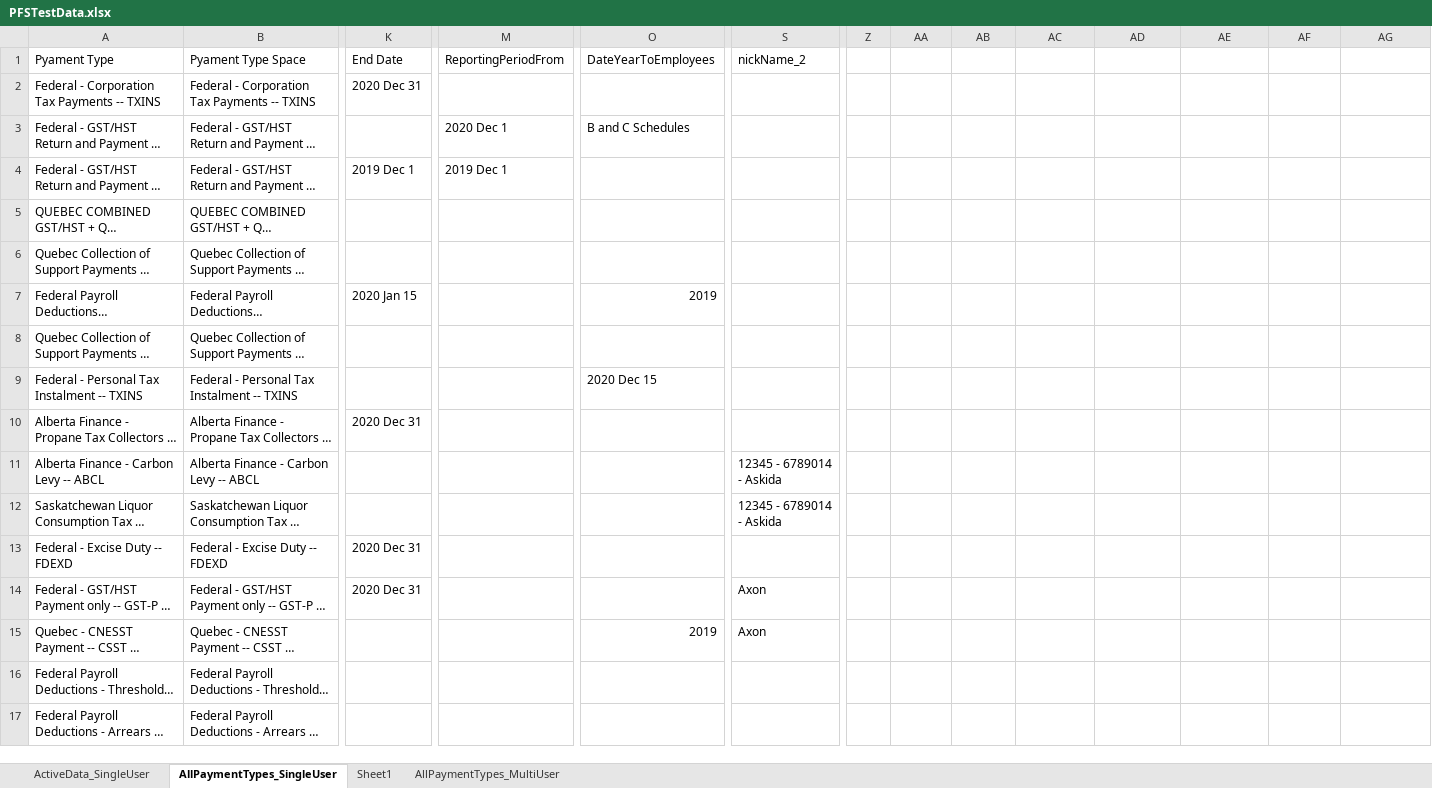
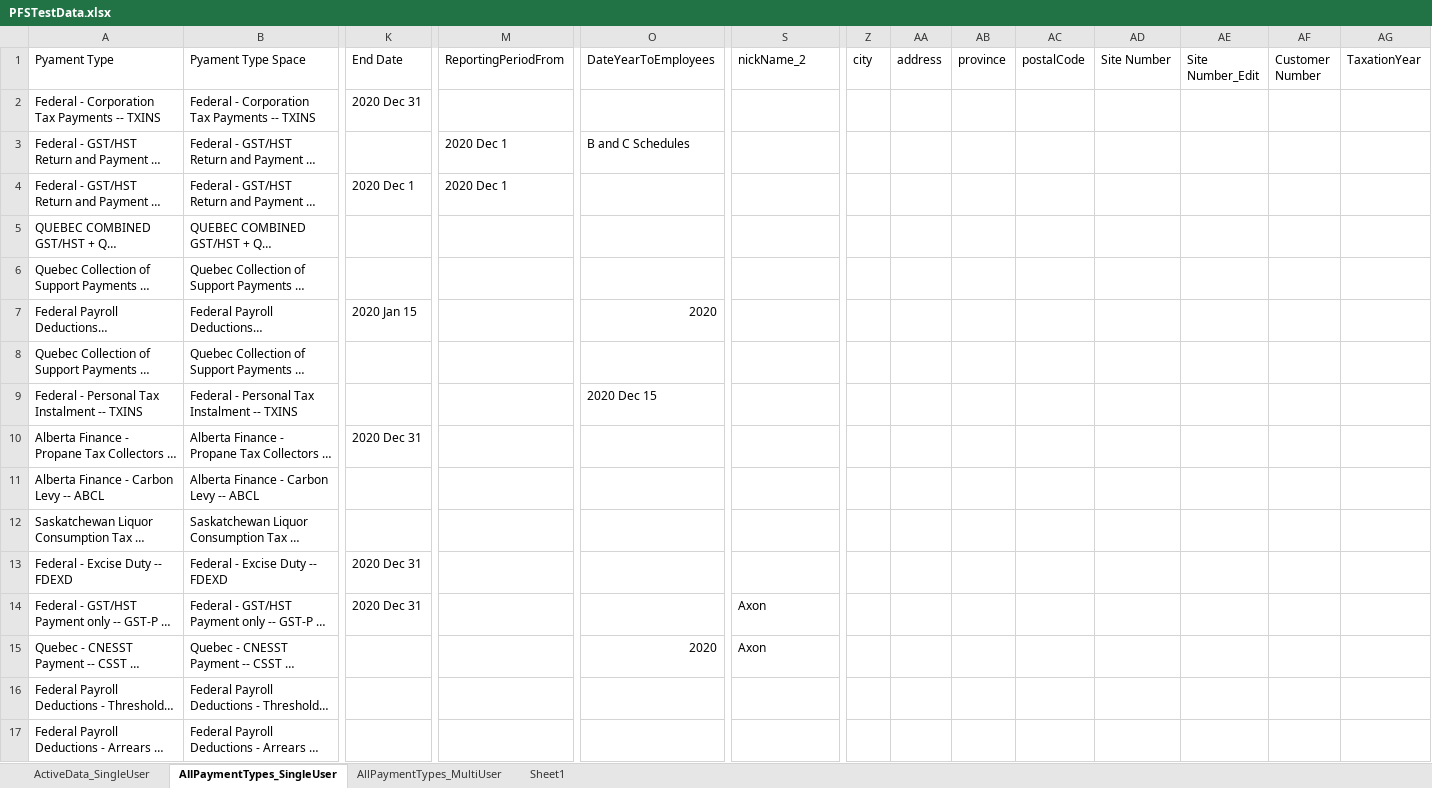
Before and after one commit to rajuddin12/pfs, an Excel workbook: PFSTestData.xlsx, sheet AllPaymentTypes_SingleUser, drawn as a sheet; only a part is shown, gaps mark what is left out; long unchanged cells end in …; values as stored, in another font and other column widths than the file's, no cell formats; the diff covers the shown part only; the diff names each change by its address in the sheet, - before the commit and + after, or states it on an @@ line.

Commit message:
continued fixing the script for multiple payment types

```diff
--- a/PFSTestData.xlsx (sheet AllPaymentTypes_SingleUser)
+++ b/PFSTestData.xlsx (sheet AllPaymentTypes_SingleUser)
@@ sheet tab order changed: ActiveData_SingleUser | AllPaymentTypes_SingleUser | AllPaymentTypes_MultiUser | Sheet1 @@
-Z1: (empty)
+Z1: city
-AA1: (empty)
+AA1: address
-AB1: (empty)
+AB1: province
-AC1: (empty)
+AC1: postalCode
-AD1: (empty)
+AD1: Site Number
-AE1: (empty)
+AE1: Site Number_Edit
-AF1: (empty)
+AF1: Customer Number
-AG1: (empty)
+AG1: TaxationYear
-K4 (End Date): 2019 Dec 1
+K4 (End Date): 2020 Dec 1
-M4 (ReportingPeriodFrom): 2019 Dec 1
+M4 (ReportingPeriodFrom): 2020 Dec 1
-O7 (DateYearToEmployees): 2019
+O7 (DateYearToEmployees): 2020
-S11:S12 (nickName_2): 12345 - 6789014 - Askida
+S11:S12 (nickName_2): (empty)
-O15 (DateYearToEmployees): 2019
+O15 (DateYearToEmployees): 2020
```
Also changed, not shown: 24 added rows, 2 removed rows and 105 edited cells elsewhere in this sheet, sheet ActiveData_SingleUser, sheet Sheet1, cell formats, 5 other files.
